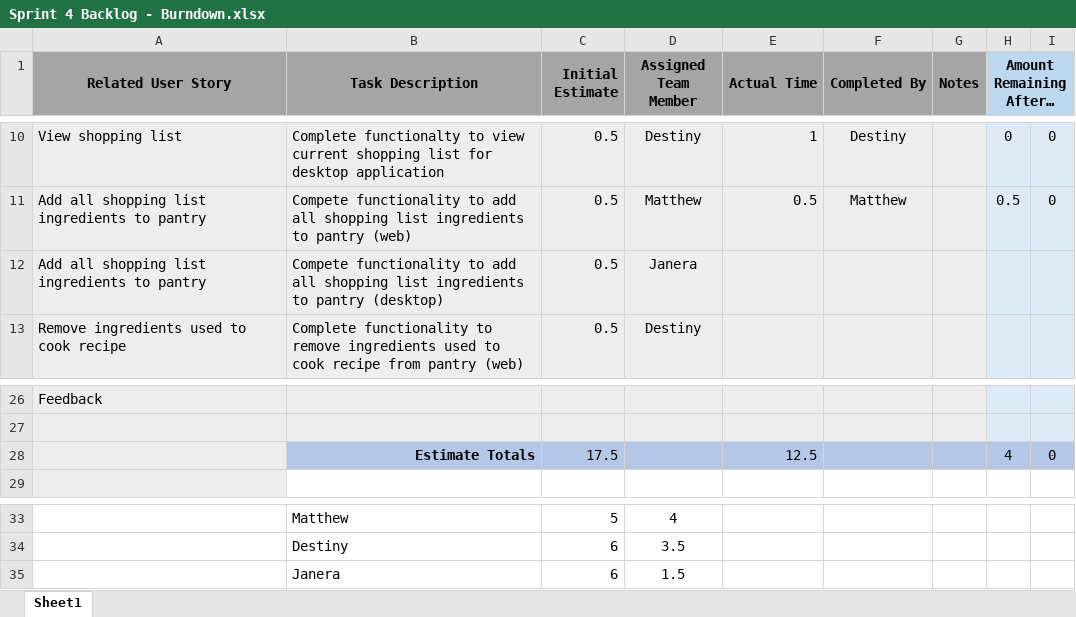
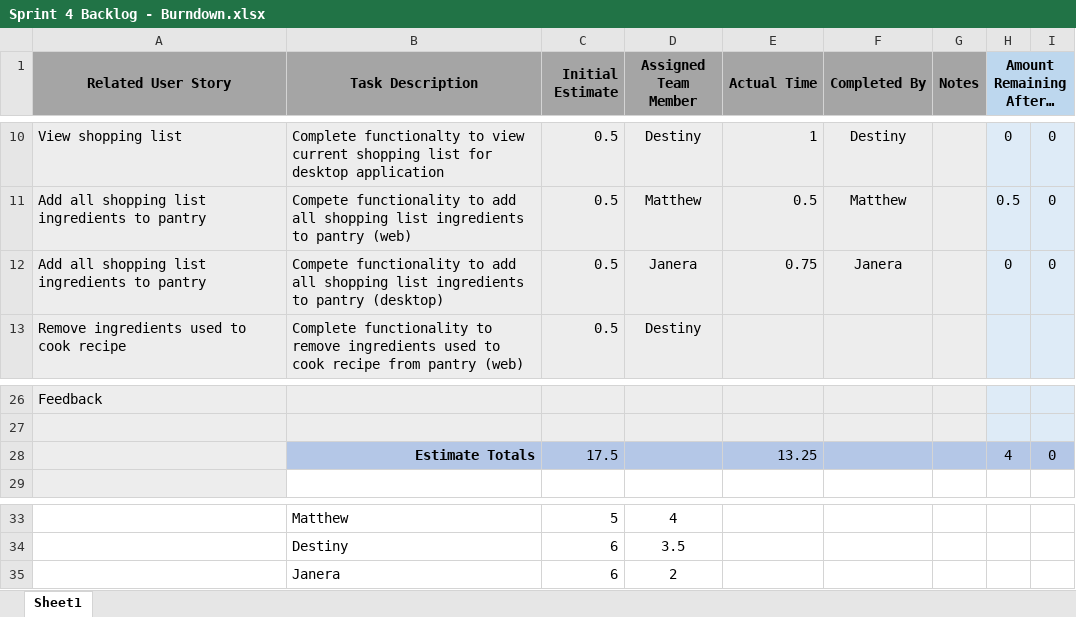
Before and after one commit to MatthewThompson35/CapstoneRecipePlanner, an Excel workbook: sprints/Sprint 4/Sprint 4 Backlog - Burndown.xlsx, sheet Sheet1, drawn as a sheet; only a part is shown, gaps mark what is left out; values as stored, in another font and other column widths than the file's, no borders; charts and pictures not drawn; the diff names each change by its address in the sheet, - before the commit and + after, or states it on an @@ line.

Commit message:
Updated sprint backlog again to include my time for adding all items from shopping list to pantry.
Included my time again due to merge conflits.

```diff
--- a/sprints/Sprint 4/Sprint 4 Backlog - Burndown.xlsx (sheet Sheet1)
+++ b/sprints/Sprint 4/Sprint 4 Backlog - Burndown.xlsx (sheet Sheet1)
-E12 (Actual Time): (empty)
+E12 (Actual Time): 0.75
-F12 (Completed By): (empty)
+F12 (Completed By): Janera
-H12 (Amount Remaining After…): (empty)
+H12 (Amount Remaining After…): 0
-I12: (empty)
+I12: 0
-E28 (Actual Time): 12.5
+E28 (Actual Time): 13.25
-D35 (Assigned Team Member): 1.5
+D35 (Assigned Team Member): 2
```
